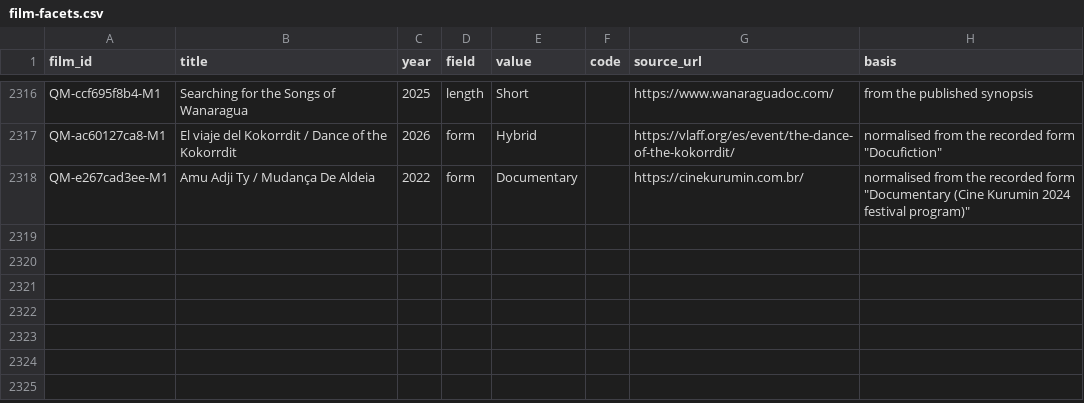
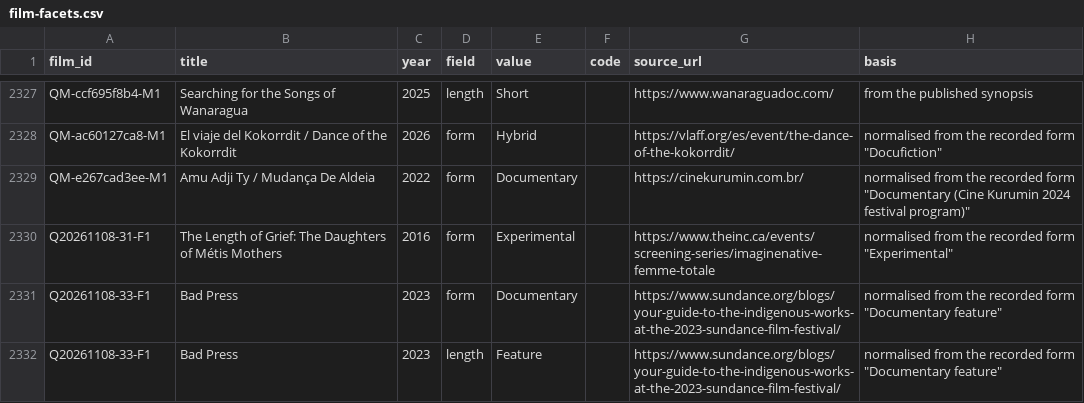
Before and after one commit to jwilliamkennedy/abya-yala-film-atlas, a CSV file: beta/data/film-facets.csv, drawn as a sheet; only a part is shown, gaps mark what is left out; the diff covers the shown part only.

```diff
--- a/beta/data/film-facets.csv
+++ b/beta/data/film-facets.csv
@@ -2318 +2329,4 @@ QM-ac60127ca8-M1,El viaje del Kokorrdit / Dance of the Kokorrdit,2026,form,Hybri
 QM-e267cad3ee-M1,Amu Adji Ty / Mudança De Aldeia,2022,form,Documentary,,https://cinekurumin.com.br/,"normalised from the recorded form ""Documentary (Cine Kurumin 2024 festival program)"""
+Q20261108-31-F1,The Length of Grief: The Daughters of Métis Mothers,2016,form,Experimental,,https://www.theinc.ca/events/screening-series/imaginenative-femme-totale,"normalised from the recorded form ""Experimental"""
+Q20261108-33-F1,Bad Press,2023,form,Documentary,,https://www.sundance.org/blogs/your-guide-to-the-indigenous-works-at-the-2023-sundance-film-festival/,"normalised from the recorded form ""Documentary feature"""
+Q20261108-33-F1,Bad Press,2023,length,Feature,,https://www.sundance.org/blogs/your-guide-to-the-indigenous-works-at-the-2023-sundance-film-festival/,"normalised from the recorded form ""Documentary feature"""
```
Also changed, not shown: 14 added rows elsewhere in this file, beta/data/atlas-filmmakers.csv, beta/data/atlas-films.csv, 24 other files.
